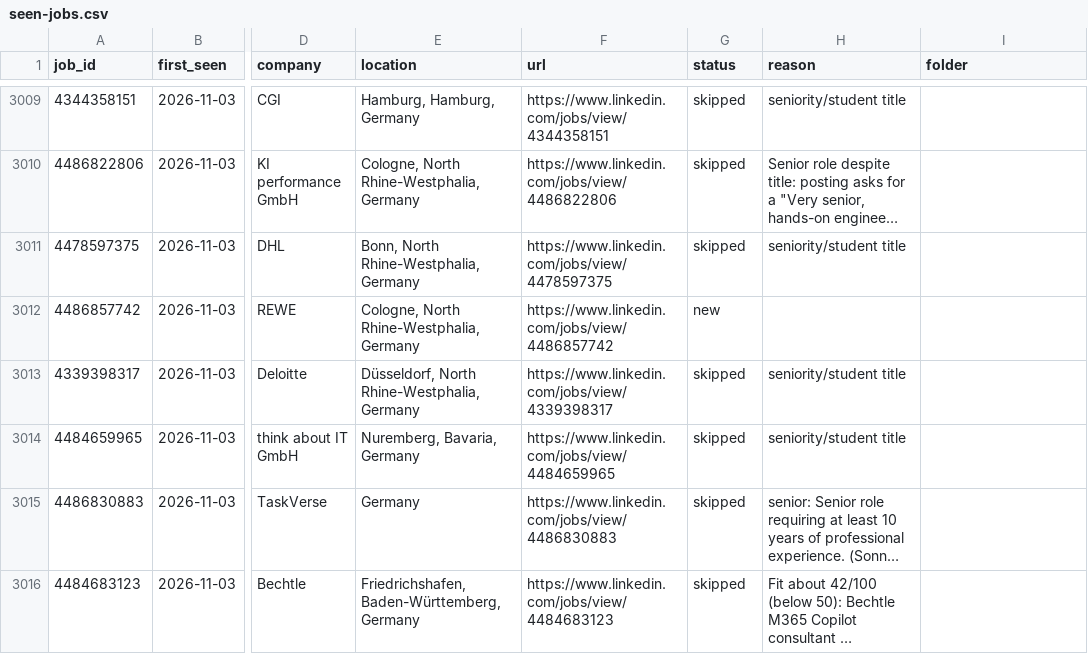
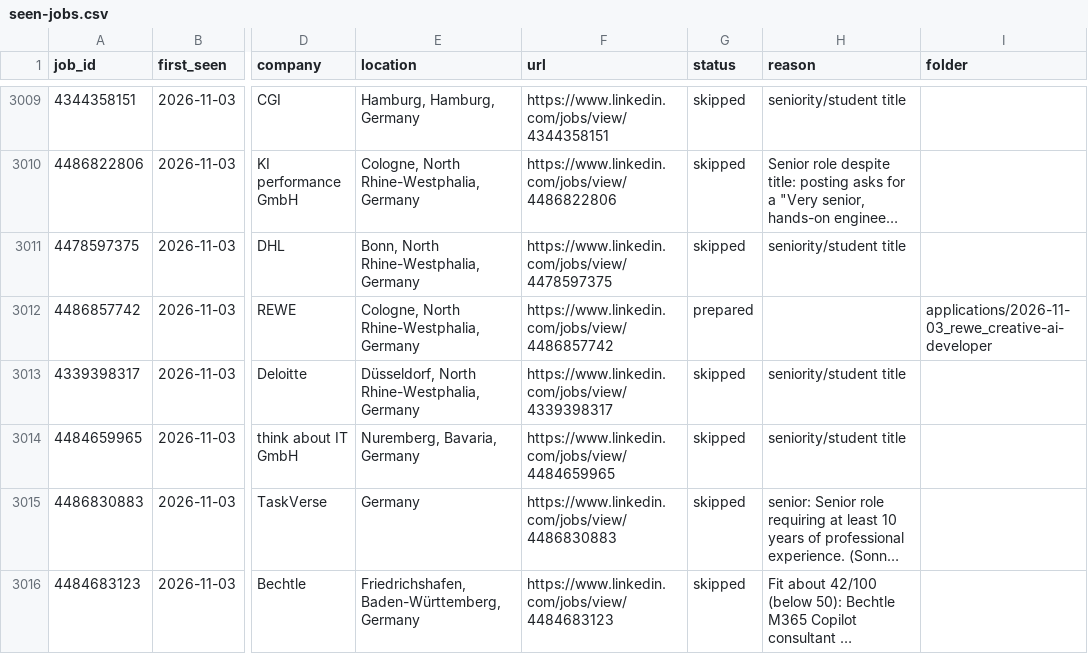
Before and after one commit to bhairapuchanduprasad/job-applications-app, a CSV file: data/scout/seen-jobs.csv, drawn as a sheet; only a part is shown, gaps mark what is left out; long unchanged cells end in …; the diff names each change by its address in the sheet, - before the commit and + after, or states it on an @@ line.

```diff
--- a/data/scout/seen-jobs.csv
+++ b/data/scout/seen-jobs.csv
-G3012 (status): new
+G3012 (status): prepared
-I3012 (folder): (empty)
+I3012 (folder): applications/2026-11-03_rewe_creative-ai-developer
```
Also changed, not shown: 11 other files.
